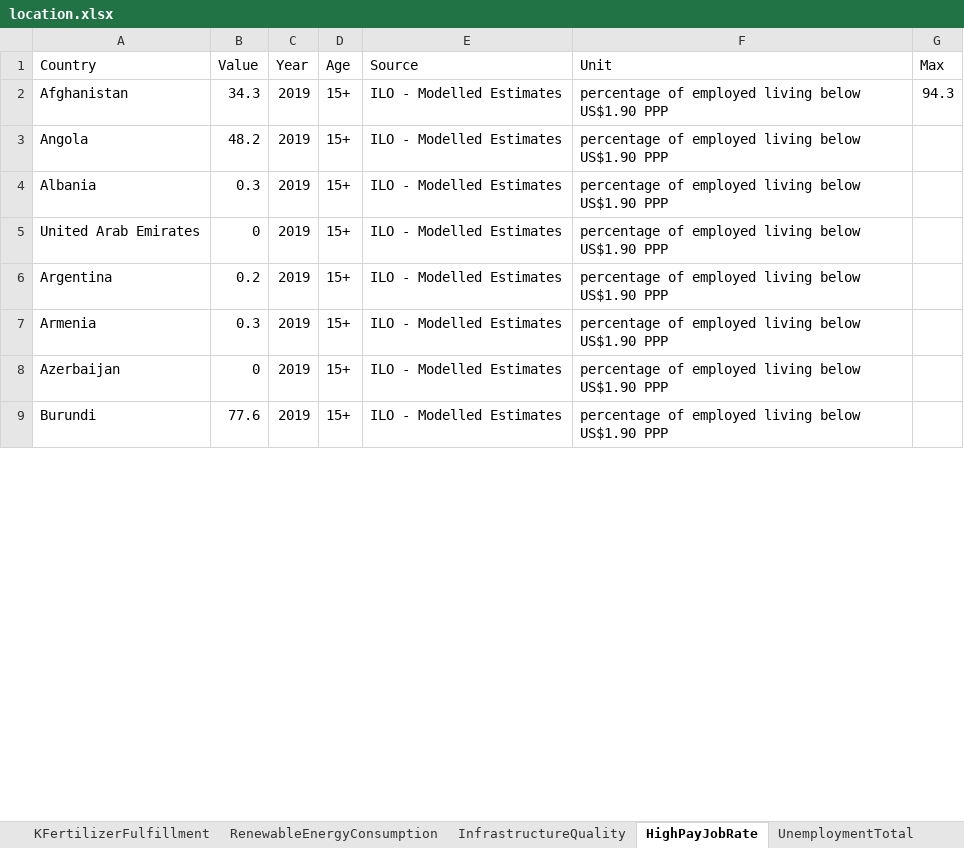
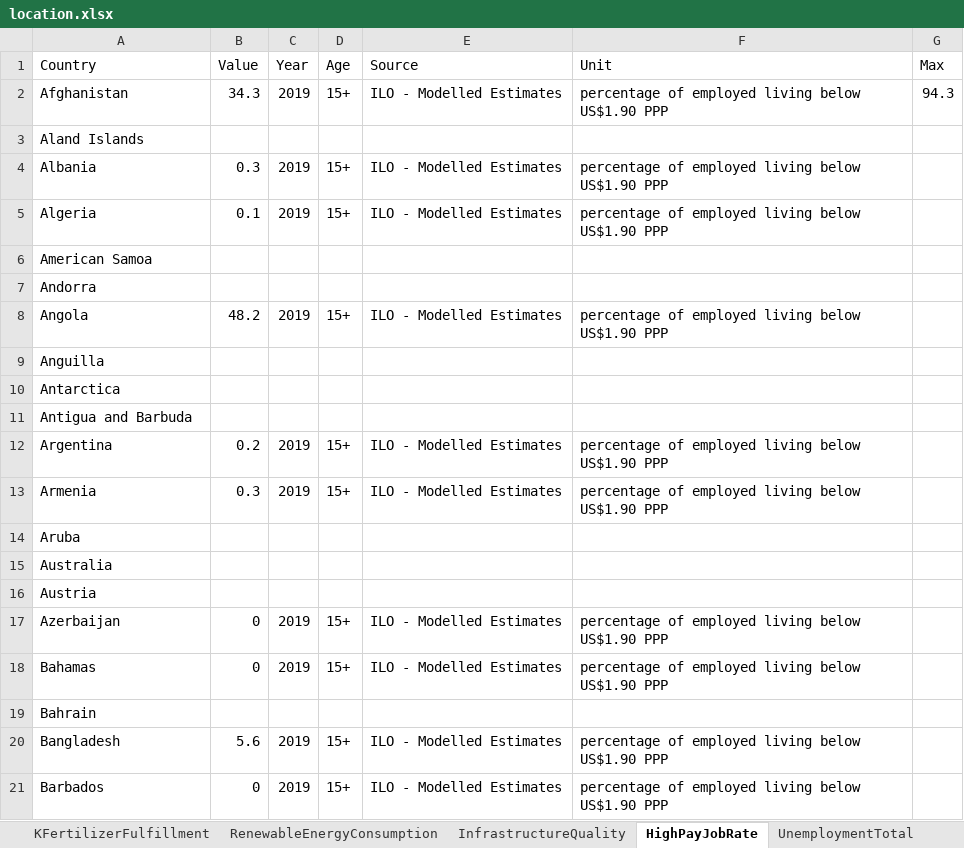
Before and after one commit to QSD-Group/DMsan, an Excel workbook: dmsan/data/location.xlsx, sheet HighPayJobRate, drawn as a sheet; only a part is shown; the shorter side is filled out with more unchanged rows; values as stored, in another font and other column widths than the file's, no cell formats; the diff covers the shown part only; the diff names each change by its address in the sheet, - before the commit and + after, or states it on an @@ line.

```diff
--- a/dmsan/data/location.xlsx (sheet HighPayJobRate)
+++ b/dmsan/data/location.xlsx (sheet HighPayJobRate)
+row 3: Aland Islands
@@ row 36 moved to row 5: Algeria @@
+row 6: American Samoa
+row 7: Andorra
@@ row 5 moved to row 236: United Arab Emirates @@
+row 9: Anguilla
+row 10: Antarctica
+row 11: Antigua and Barbuda
+row 14: Aruba
+row 15: Australia
+row 16: Austria
@@ row 13 moved to row 18: Bahamas @@
+row 19: Bahrain
@@ row 12 moved to row 20: Bangladesh @@
@@ row 19 moved to row 21: Barbados @@
```
Also changed, not shown: 109 added rows, 5 removed rows, 56 moved rows and 13 edited cells elsewhere in this sheet, sheet Country List Template, sheet Info, sheet CrimeRate, sheet InfrastructureQuality, sheet AvailableScientistsEngineers, sheet PFertilizerFulfillment, 14 more sheets, cell formats.
